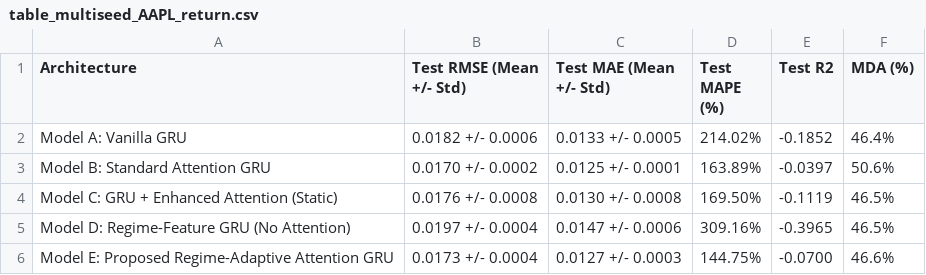
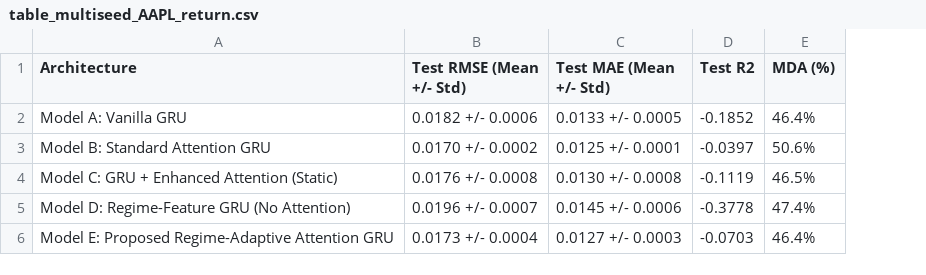
Before and after one commit to kkathambari/RS, a CSV file: results/table_multiseed_AAPL_return.csv, drawn as a sheet; removed rows and columns are numbered as before the commit, all else as after; the diff names each change by its address in the sheet, - before the commit and + after, or states it on an @@ line.

Commit message:
Fix GMM training boundary, lock eval_seed=2024, omit return MAPE, and align README tables
- Aligned GMM training cutoff to feat_df.index[train_end_idx - 1] in run_full_evaluation.py, ensuring exact single-observation consistency with sequence masks and walk-forward validation.
- Omitted MAPE for stationary return target reporting in src/evaluation.py, src/walk_forward.py, and run_full_evaluation.py as econometrically ill-defined for returns near zero.
- Explicitly locked and documented eval_seed=2024 for regime breakdown, Diebold-Mariano hypothesis testing, and 5-bps backtesting.
- Re-executed full dual-target AAPL evaluation suites and regenerated README.md tables to match the persistent CSV outputs to 4 decimal places.
- Refined README narrative to use reviewer-safe terminology ('underperforms' rather than 'fails completely') and calibrated MDA claims.

```diff
--- a/results/table_multiseed_AAPL_return.csv
+++ b/results/table_multiseed_AAPL_return.csv
-column D (Test MAPE (%)), rows 2-6: 214.02% | 163.89% | 169.50% | 309.16% | 144.75%
-B5 (Test RMSE (Mean +/- Std)): 0.0197 +/- 0.0004
+B5 (Test RMSE (Mean +/- Std)): 0.0196 +/- 0.0007
-C5 (Test MAE (Mean +/- Std)): 0.0147 +/- 0.0006
+C5 (Test MAE (Mean +/- Std)): 0.0145 +/- 0.0006
-D5 (Test R2): -0.3965
+D5 (Test R2): -0.3778
-E5 (MDA (%)): 46.5%
+E5 (MDA (%)): 47.4%
-D6 (Test R2): -0.0700
+D6 (Test R2): -0.0703
-E6 (MDA (%)): 46.6%
+E6 (MDA (%)): 46.4%
```
Also changed, not shown: results/table_backtesting_AAPL.csv, results/table_backtesting_AAPL_return.csv, 11 other files.
